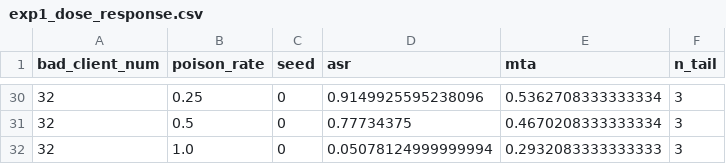
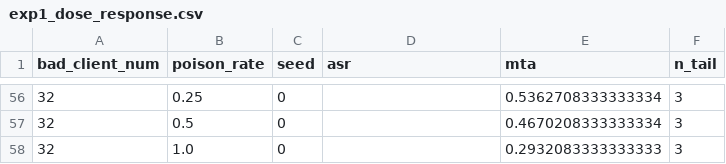
Before and after one commit to Huangru-114/Bad-PFL, a CSV file: results/exp1_dose_response.csv, drawn as a sheet; only a part is shown, gaps mark what is left out; the diff covers the shown part only.

```diff
--- a/results/exp1_dose_response.csv
+++ b/results/exp1_dose_response.csv
@@ -30,3 +56,3 @@ bad_client_num,poison_rate,seed,asr,mta,n_tail
-32,0.25,0,0.9149925595238096,0.5362708333333334,3
-32,0.5,0,0.77734375,0.4670208333333334,3
-32,1.0,0,0.05078124999999994,0.2932083333333333,3
+32,0.25,0,,0.5362708333333334,3
+32,0.5,0,,0.4670208333333334,3
+32,1.0,0,,0.2932083333333333,3
```
Also changed, not shown: 26 added rows and 38 edited cells elsewhere in this file, results/exp1_asr_tiers.csv, results/exp1_crossings.csv, 3 other files.
